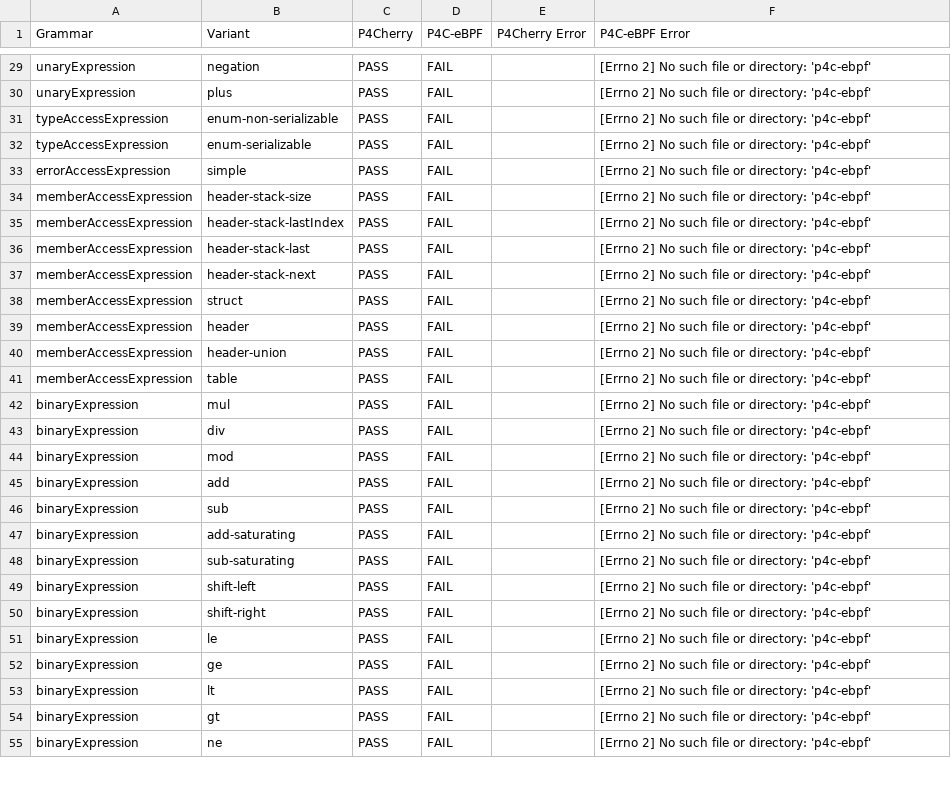
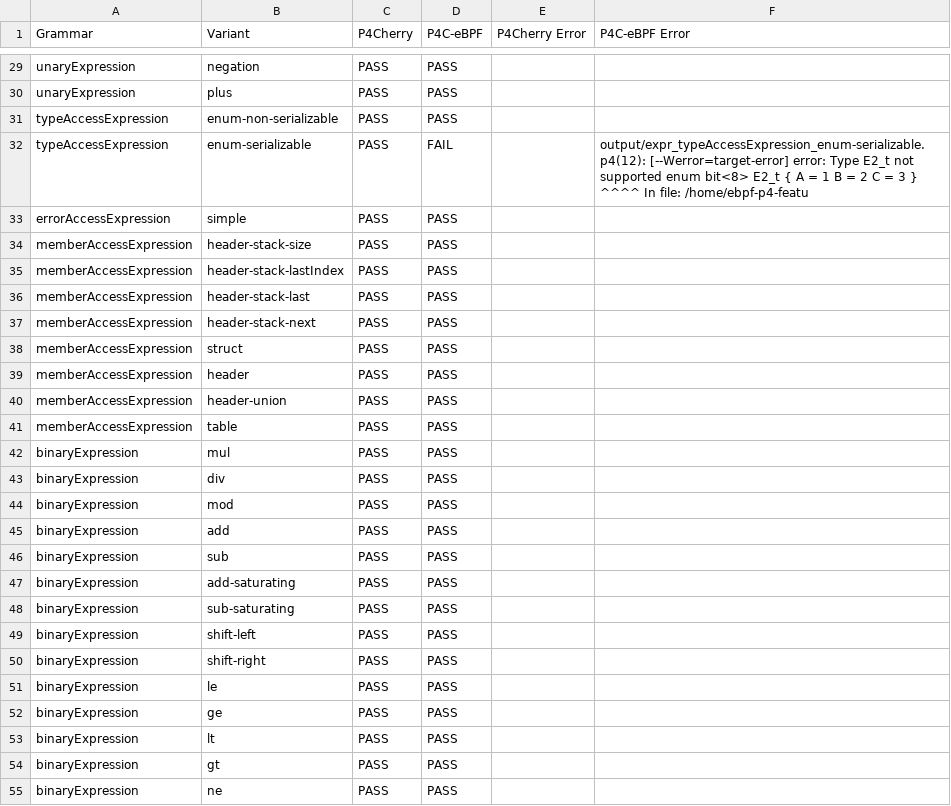
Before and after one commit to alaaeddine-ahriz/ebpf-p4-feature-map, a CSV file: results_expressions.csv, drawn as a sheet; only a part is shown, gaps mark what is left out; the diff covers the shown part only; the diff names each change by its address in the sheet, - before the commit and + after, or states it on an @@ line.

```diff
--- a/results_expressions.csv
+++ b/results_expressions.csv
-D29:D31 (P4C-eBPF): FAIL
+D29:D31 (P4C-eBPF): PASS
-F29:F31 (P4C-eBPF Error): [Errno 2] No such file or directory: 'p4c-ebpf'
+F29:F31 (P4C-eBPF Error): (empty)
-F32 (P4C-eBPF Error): [Errno 2] No such file or directory: 'p4c-ebpf'
+F32 (P4C-eBPF Error): output/expr_typeAccessExpression_enum-serializable.p4(12): [--Werror=target-error] error: Type E2_t not supported enum bit<8> E2_t { A = 1 B = 2 C = 3 } ^^^^ In file: /home/ebpf-p4-featu
-D33:D55 (P4C-eBPF): FAIL
+D33:D55 (P4C-eBPF): PASS
-F33:F55 (P4C-eBPF Error): [Errno 2] No such file or directory: 'p4c-ebpf'
+F33:F55 (P4C-eBPF Error): (empty)
```
Also changed, not shown: 75 edited cells elsewhere in this file, results_control_statements.csv, results_parser_statements.csv, 3 other files.
